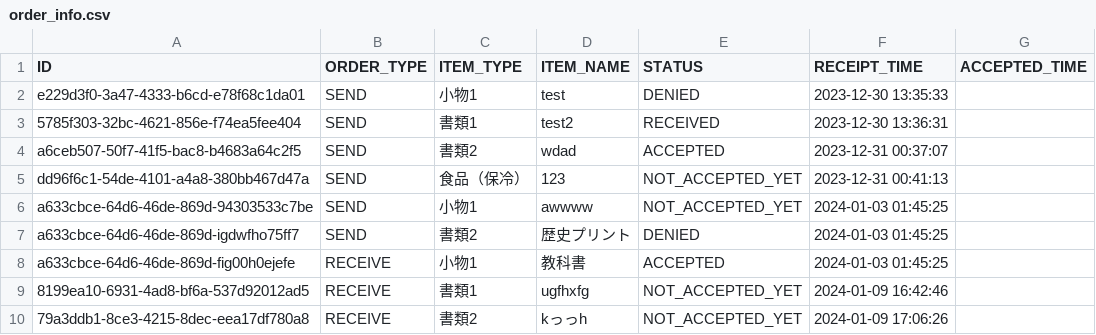
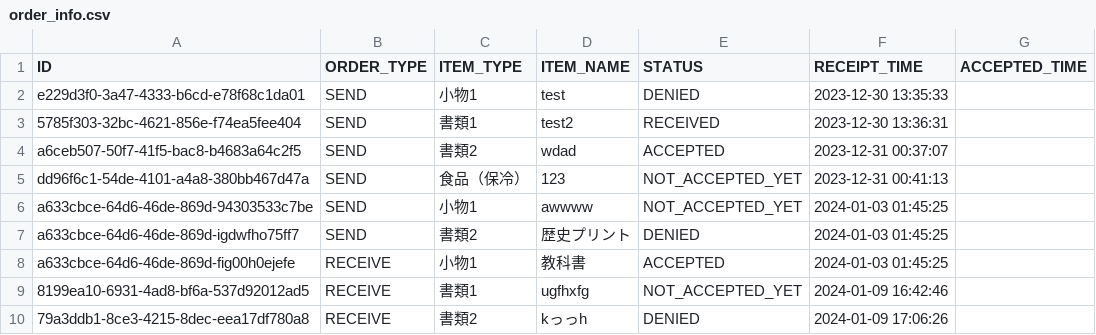
Before and after one commit to KaiManabe/mirs2302, a CSV file: raspi/order_info.csv, drawn as a sheet; only a part is shown; the diff names each change by its address in the sheet, - before the commit and + after, or states it on an @@ line.

```diff
--- a/raspi/order_info.csv
+++ b/raspi/order_info.csv
-E10 (STATUS): NOT_ACCEPTED_YET
+E10 (STATUS): DENIED
```
Also changed, not shown: 28 other files.
